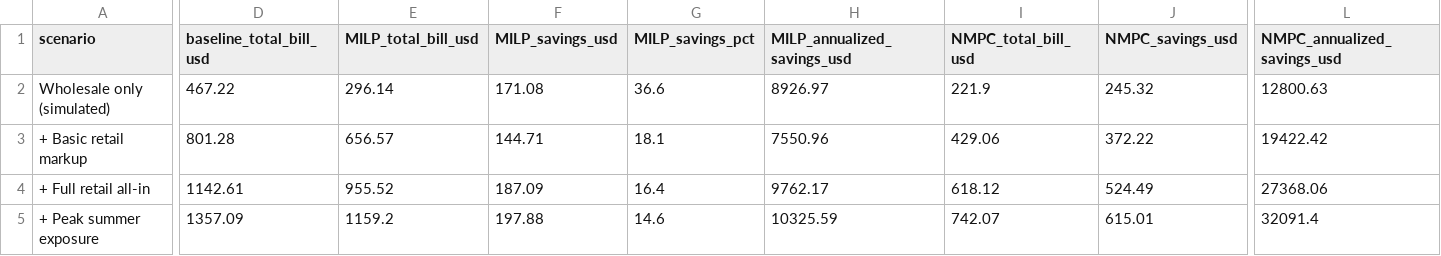
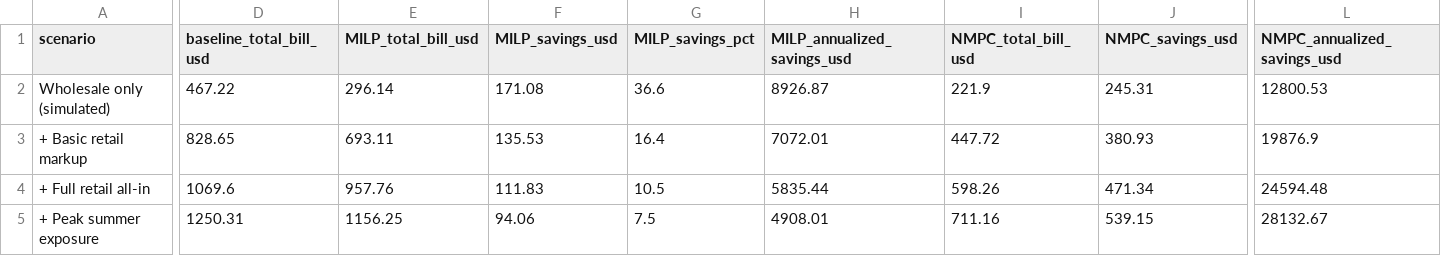
Before and after one commit to jrbailey1977/water-utility-demand-response, a CSV file: logs/sensitivity_2026-01-01.csv, drawn as a sheet; only a part is shown, gaps mark what is left out; the diff covers the shown part only; the diff names each change by its address in the sheet, - before the commit and + after, or states it on an @@ line.

```diff
--- a/logs/sensitivity_2026-01-01.csv
+++ b/logs/sensitivity_2026-01-01.csv
-H2 (MILP_annualized_savings_usd): 8926.97
+H2 (MILP_annualized_savings_usd): 8926.87
-J2 (NMPC_savings_usd): 245.32
+J2 (NMPC_savings_usd): 245.31
-L2 (NMPC_annualized_savings_usd): 12800.63
+L2 (NMPC_annualized_savings_usd): 12800.53
-D3 (baseline_total_bill_usd): 801.28
+D3 (baseline_total_bill_usd): 828.65
-E3 (MILP_total_bill_usd): 656.57
+E3 (MILP_total_bill_usd): 693.11
-F3 (MILP_savings_usd): 144.71
+F3 (MILP_savings_usd): 135.53
-G3 (MILP_savings_pct): 18.1
+G3 (MILP_savings_pct): 16.4
-H3 (MILP_annualized_savings_usd): 7550.96
+H3 (MILP_annualized_savings_usd): 7072.01
-I3 (NMPC_total_bill_usd): 429.06
+I3 (NMPC_total_bill_usd): 447.72
-J3 (NMPC_savings_usd): 372.22
+J3 (NMPC_savings_usd): 380.93
-L3 (NMPC_annualized_savings_usd): 19422.42
+L3 (NMPC_annualized_savings_usd): 19876.9
-D4 (baseline_total_bill_usd): 1142.61
+D4 (baseline_total_bill_usd): 1069.6
-E4 (MILP_total_bill_usd): 955.52
+E4 (MILP_total_bill_usd): 957.76
-F4 (MILP_savings_usd): 187.09
+F4 (MILP_savings_usd): 111.83
-G4 (MILP_savings_pct): 16.4
+G4 (MILP_savings_pct): 10.5
-H4 (MILP_annualized_savings_usd): 9762.17
+H4 (MILP_annualized_savings_usd): 5835.44
-I4 (NMPC_total_bill_usd): 618.12
+I4 (NMPC_total_bill_usd): 598.26
-J4 (NMPC_savings_usd): 524.49
+J4 (NMPC_savings_usd): 471.34
-L4 (NMPC_annualized_savings_usd): 27368.06
+L4 (NMPC_annualized_savings_usd): 24594.48
-D5 (baseline_total_bill_usd): 1357.09
+D5 (baseline_total_bill_usd): 1250.31
-E5 (MILP_total_bill_usd): 1159.2
+E5 (MILP_total_bill_usd): 1156.25
-F5 (MILP_savings_usd): 197.88
+F5 (MILP_savings_usd): 94.06
-G5 (MILP_savings_pct): 14.6
+G5 (MILP_savings_pct): 7.5
-H5 (MILP_annualized_savings_usd): 10325.59
+H5 (MILP_annualized_savings_usd): 4908.01
-I5 (NMPC_total_bill_usd): 742.07
+I5 (NMPC_total_bill_usd): 711.16
-J5 (NMPC_savings_usd): 615.01
+J5 (NMPC_savings_usd): 539.15
-L5 (NMPC_annualized_savings_usd): 32091.4
+L5 (NMPC_annualized_savings_usd): 28132.67
```
Also changed, not shown: 5 edited cells elsewhere in this file, logs/sensitivity_2025-07-01.csv, logs/sensitivity_2025-10-01.csv, 3 other files.
